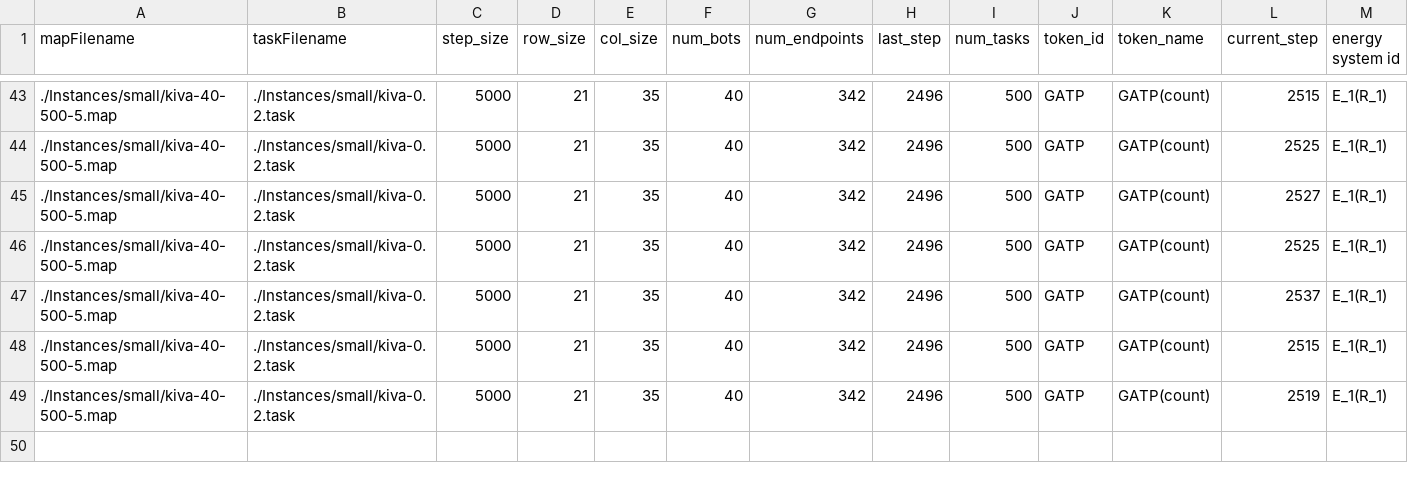
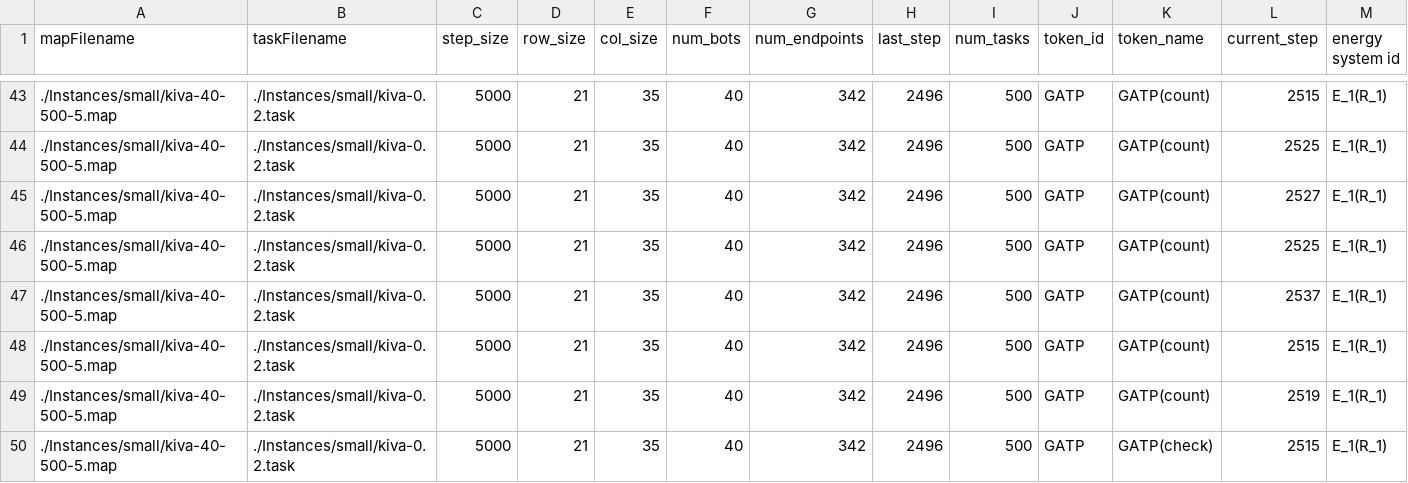
Before and after one commit to jrmouro/https---github.com-jrmouro-mapd, a CSV file: results/small_result_GP-E_4_2_5000.csv, drawn as a sheet; only a part is shown, gaps mark what is left out; rows hold the shown columns only; the diff names each change by its address in the sheet, - before the commit and + after, or states it on an @@ line.

```diff
--- a/results/small_result_GP-E_4_2_5000.csv
+++ b/results/small_result_GP-E_4_2_5000.csv
+row 50: ./Instances/small/kiva-40-500-5.map | ./Instances/small/kiva-0.2.task | 5000 | 21 | 35 | 40 | 342 | 2496 | 500 | GATP | GATP(check) | 2515 | E_1(R_1)
```
Also changed, not shown: results/small_result_G-E_1_2_5000.csv, results/small_result_G-E_3_2_5000.csv, 1 other file.
